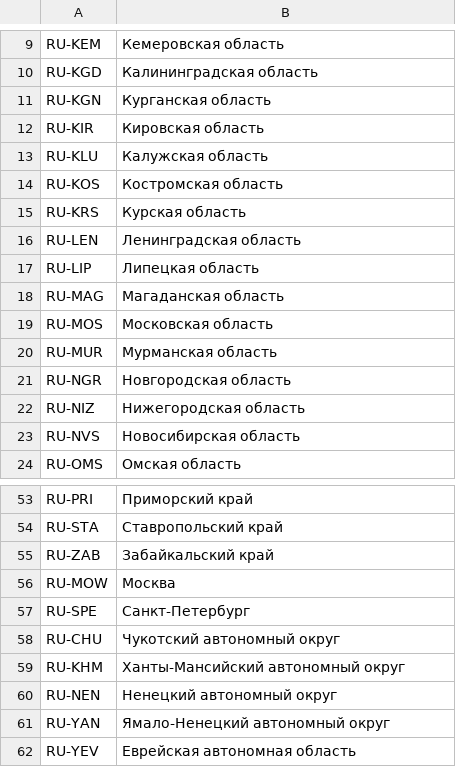
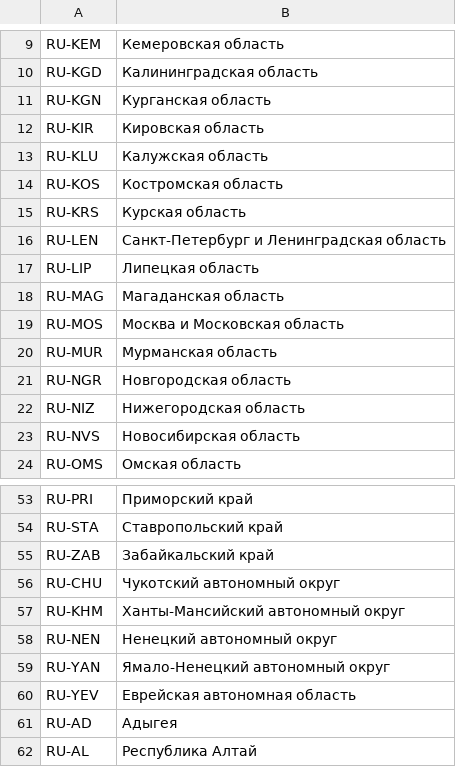
Before and after one commit to pakodev28/dementia_backend, a CSV file: geocodes.csv, drawn as a sheet; only a part is shown, gaps mark what is left out; the shorter side is filled out with more unchanged rows.

Commit message:
Update geocodes.csv

```diff
--- a/geocodes.csv
+++ b/geocodes.csv
@@ -15,6 +15,6 @@ RU-KOS,Костромская область
 RU-KRS,Курская область
-RU-LEN,Ленинградская область
+RU-LEN,Санкт-Петербург и Ленинградская область
 RU-LIP,Липецкая область
 RU-MAG,Магаданская область
-RU-MOS,Московская область
+RU-MOS,Москва и Московская область
 RU-MUR,Мурманская область
@@ -55,4 +55,2 @@ RU-STA,Ставропольский край
 RU-ZAB,Забайкальский край
-RU-MOW,Москва
-RU-SPE,Санкт-Петербург
 RU-CHU,Чукотский автономный округ
```
